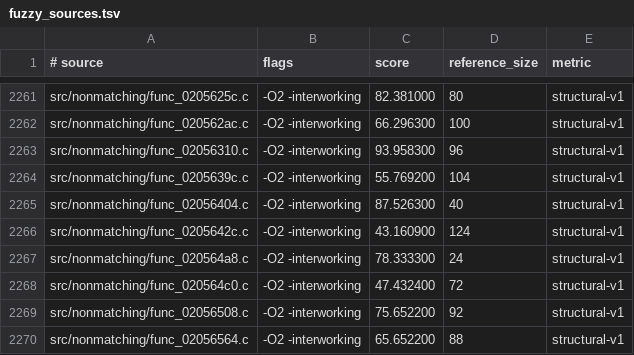
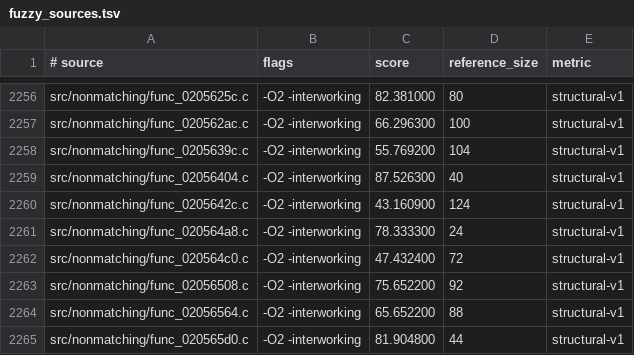
Before and after one commit to dothacktranslate/okamiden-decomp, a TSV file: config/arm9/fuzzy_sources.tsv, drawn as a sheet; only a part is shown, gaps mark what is left out; the shorter side is filled out with more unchanged rows; the diff covers the shown part only; the diff names each change by its address in the sheet, - before the commit and + after, or states it on an @@ line.

```diff
--- a/config/arm9/fuzzy_sources.tsv
+++ b/config/arm9/fuzzy_sources.tsv
-row 2263: src/nonmatching/func_02056310.c | -O2 -interworking | 93.958300 | 96 | structural-v1
```
Also changed, not shown: 5 removed rows elsewhere in this file, config/arm9/mwcc_sources.tsv, 7 other files.
